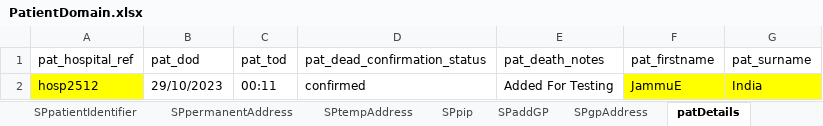
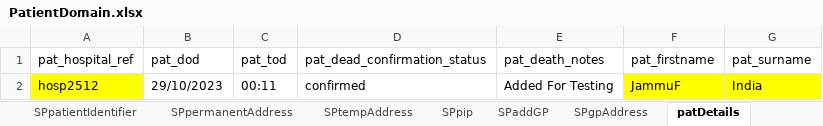
Before and after one commit to manojvyavahare27/ReleaseC4Automation, an Excel workbook: ExcelFiles/PatientDomain.xlsx, sheet patDetails, drawn as a sheet; values as stored, in another font and other column widths than the file's, no borders; the diff names each change by its address in the sheet, - before the commit and + after, or states it on an @@ line.

```diff
--- a/ExcelFiles/PatientDomain.xlsx (sheet patDetails)
+++ b/ExcelFiles/PatientDomain.xlsx (sheet patDetails)
-F2 (pat_firstname): JammuE
+F2 (pat_firstname): JammuF
```
Also changed, not shown: sheet patientIdentifier, sheet editPatient, sheet addPatient.
